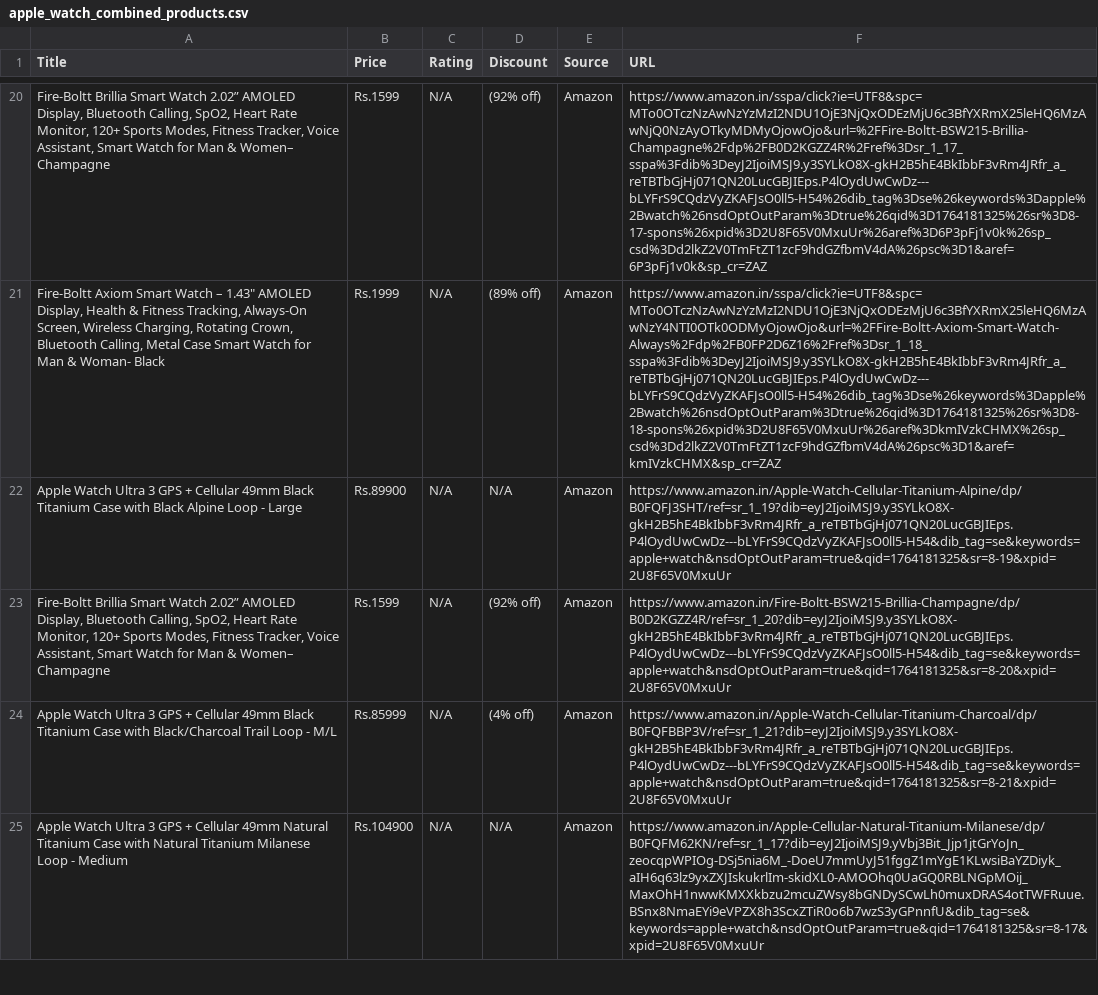
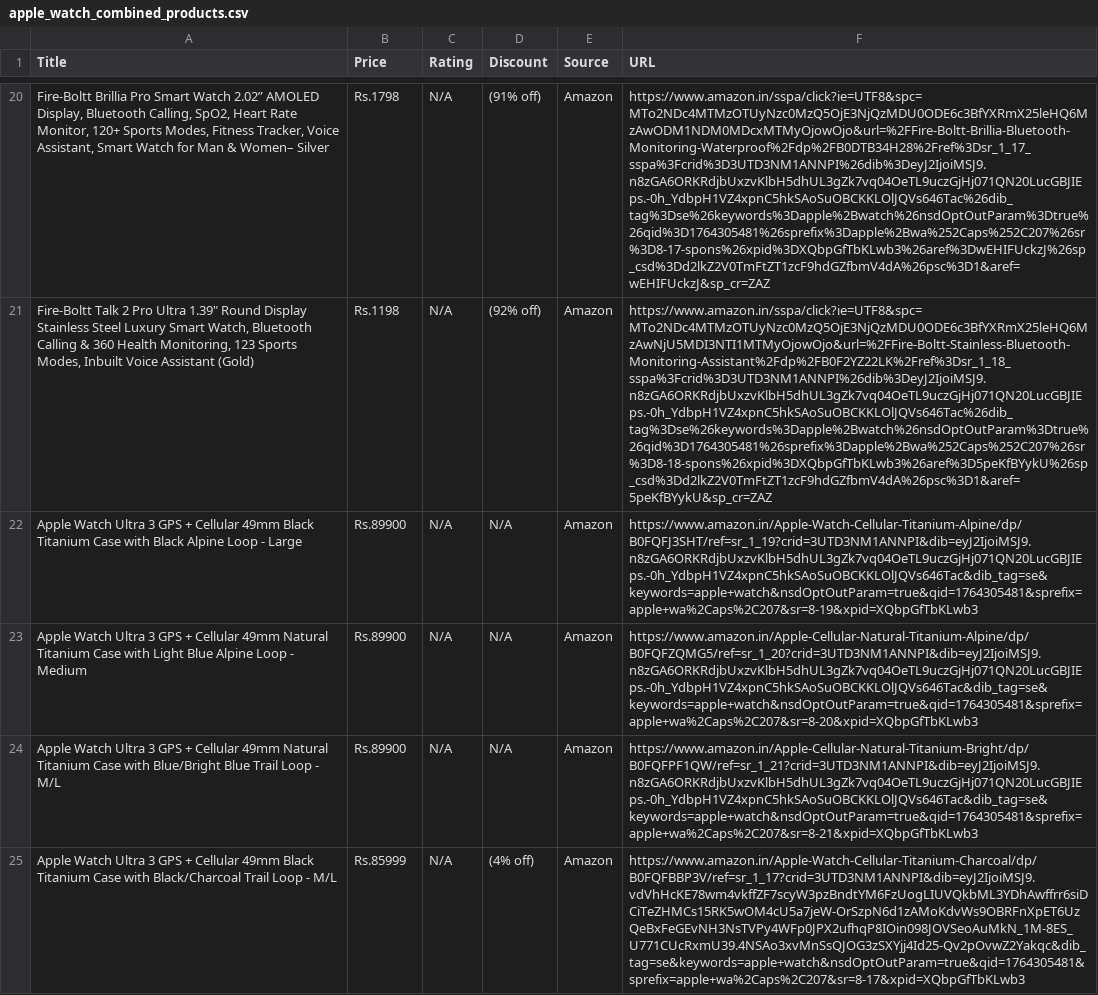
Before and after one commit to iamhimanshu98/smart-deal-finder, a CSV file: static/apple_watch_combined_products.csv, drawn as a sheet; only a part is shown, gaps mark what is left out; removed rows and columns are numbered as before the commit, all else as after; the diff covers the shown part only; the diff names each change by its address in the sheet, - before the commit and + after, or states it on an @@ line.

```diff
--- a/static/apple_watch_combined_products.csv
+++ b/static/apple_watch_combined_products.csv
-A20 (Title): Fire-Boltt Brillia Smart Watch 2.02” AMOLED Display, Bluetooth Calling, SpO2, Heart Rate Monitor, 120+ Sports Modes, Fitness Tracker, Voice Assistant, Smart Watch for Man & Women– Champagne
+A20 (Title): Fire-Boltt Brillia Pro Smart Watch 2.02” AMOLED Display, Bluetooth Calling, SpO2, Heart Rate Monitor, 120+ Sports Modes, Fitness Tracker, Voice Assistant, Smart Watch for Man & Women– Silver
-B20 (Price): Rs.1599
+B20 (Price): Rs.1798
-D20 (Discount): (92% off)
+D20 (Discount): (91% off)
-F20 (URL): https://www.amazon.in/sspa/click?ie=UTF8&spc=MTo0OTczNzAwNzYzMzI2NDU1OjE3NjQxODEzMjU6c3BfYXRmX25leHQ6MzAwNjQ0NzAyOTkyMDMyOjowOjo&url=%2FFire-Boltt-BSW215-Brillia-Champagne%2Fdp%2FB0D2KGZZ4R%2Fref%3Dsr_1_17_sspa%3Fdib%3DeyJ2IjoiMSJ9.y3SYLkO8X-gkH2B5hE4BkIbbF3vRm4JRfr_a_reTBTbGjHj071QN20LucGBJIEps.P4lOydUwCwDz---bLYFrS9CQdzVyZKAFJsO0ll5-H54%26dib_tag%3Dse%26keywords%3Dapple%2Bwatch%26nsdOptOutParam%3Dtrue%26qid%3D1764181325%26sr%3D8-17-spons%26xpid%3D2U8F65V0MxuUr%26aref%3D6P3pFj1v0k%26sp_csd%3Dd2lkZ2V0TmFtZT1zcF9hdGZfbmV4dA%26psc%3D1&aref=6P3pFj1v0k&sp_cr=ZAZ
+F20 (URL): https://www.amazon.in/sspa/click?ie=UTF8&spc=MTo2NDc4MTMzOTUyNzc0MzQ5OjE3NjQzMDU0ODE6c3BfYXRmX25leHQ6MzAwODM1NDM0MDcxMTMyOjowOjo&url=%2FFire-Boltt-Brillia-Bluetooth-Monitoring-Waterproof%2Fdp%2FB0DTB34H28%2Fref%3Dsr_1_17_sspa%3Fcrid%3D3UTD3NM1ANNPI%26dib%3DeyJ2IjoiMSJ9.n8zGA6ORKRdjbUxzvKlbH5dhUL3gZk7vq04OeTL9uczGjHj071QN20LucGBJIEps.-0h_YdbpH1VZ4xpnC5hkSAoSuOBCKKLOlJQVs646Tac%26dib_tag%3Dse%26keywords%3Dapple%2Bwatch%26nsdOptOutParam%3Dtrue%26qid%3D1764305481%26sprefix%3Dapple%2Bwa%252Caps%252C207%26sr%3D8-17-spons%26xpid%3DXQbpGfTbKLwb3%26aref%3DwEHIFUckzJ%26sp_csd%3Dd2lkZ2V0TmFtZT1zcF9hdGZfbmV4dA%26psc%3D1&aref=wEHIFUckzJ&sp_cr=ZAZ
-A21 (Title): Fire-Boltt Axiom Smart Watch – 1.43" AMOLED Display, Health & Fitness Tracking, Always-On Screen, Wireless Charging, Rotating Crown, Bluetooth Calling, Metal Case Smart Watch for Man & Woman- Black
+A21 (Title): Fire-Boltt Talk 2 Pro Ultra 1.39" Round Display Stainless Steel Luxury Smart Watch, Bluetooth Calling & 360 Health Monitoring, 123 Sports Modes, Inbuilt Voice Assistant (Gold)
-B21 (Price): Rs.1999
+B21 (Price): Rs.1198
-D21 (Discount): (89% off)
+D21 (Discount): (92% off)
-F21 (URL): https://www.amazon.in/sspa/click?ie=UTF8&spc=MTo0OTczNzAwNzYzMzI2NDU1OjE3NjQxODEzMjU6c3BfYXRmX25leHQ6MzAwNzY4NTI0OTk0ODMyOjowOjo&url=%2FFire-Boltt-Axiom-Smart-Watch-Always%2Fdp%2FB0FP2D6Z16%2Fref%3Dsr_1_18_sspa%3Fdib%3DeyJ2IjoiMSJ9.y3SYLkO8X-gkH2B5hE4BkIbbF3vRm4JRfr_a_reTBTbGjHj071QN20LucGBJIEps.P4lOydUwCwDz---bLYFrS9CQdzVyZKAFJsO0ll5-H54%26dib_tag%3Dse%26keywords%3Dapple%2Bwatch%26nsdOptOutParam%3Dtrue%26qid%3D1764181325%26sr%3D8-18-spons%26xpid%3D2U8F65V0MxuUr%26aref%3DkmIVzkCHMX%26sp_csd%3Dd2lkZ2V0TmFtZT1zcF9hdGZfbmV4dA%26psc%3D1&aref=kmIVzkCHMX&sp_cr=ZAZ
+F21 (URL): https://www.amazon.in/sspa/click?ie=UTF8&spc=MTo2NDc4MTMzOTUyNzc0MzQ5OjE3NjQzMDU0ODE6c3BfYXRmX25leHQ6MzAwNjU5MDI3NTI1MTMyOjowOjo&url=%2FFire-Boltt-Stainless-Bluetooth-Monitoring-Assistant%2Fdp%2FB0F2YZ22LK%2Fref%3Dsr_1_18_sspa%3Fcrid%3D3UTD3NM1ANNPI%26dib%3DeyJ2IjoiMSJ9.n8zGA6ORKRdjbUxzvKlbH5dhUL3gZk7vq04OeTL9uczGjHj071QN20LucGBJIEps.-0h_YdbpH1VZ4xpnC5hkSAoSuOBCKKLOlJQVs646Tac%26dib_tag%3Dse%26keywords%3Dapple%2Bwatch%26nsdOptOutParam%3Dtrue%26qid%3D1764305481%26sprefix%3Dapple%2Bwa%252Caps%252C207%26sr%3D8-18-spons%26xpid%3DXQbpGfTbKLwb3%26aref%3D5peKfBYykU%26sp_csd%3Dd2lkZ2V0TmFtZT1zcF9hdGZfbmV4dA%26psc%3D1&aref=5peKfBYykU&sp_cr=ZAZ
-F22 (URL): https://www.amazon.in/Apple-Watch-Cellular-Titanium-Alpine/dp/B0FQFJ3SHT/ref=sr_1_19?dib=eyJ2IjoiMSJ9.y3SYLkO8X-gkH2B5hE4BkIbbF3vRm4JRfr_a_reTBTbGjHj071QN20LucGBJIEps.P4lOydUwCwDz---bLYFrS9CQdzVyZKAFJsO0ll5-H54&dib_tag=se&keywords=apple+watch&nsdOptOutParam=true&qid=1764181325&sr=8-19&xpid=2U8F65V0MxuUr
+F22 (URL): https://www.amazon.in/Apple-Watch-Cellular-Titanium-Alpine/dp/B0FQFJ3SHT/ref=sr_1_19?crid=3UTD3NM1ANNPI&dib=eyJ2IjoiMSJ9.n8zGA6ORKRdjbUxzvKlbH5dhUL3gZk7vq04OeTL9uczGjHj071QN20LucGBJIEps.-0h_YdbpH1VZ4xpnC5hkSAoSuOBCKKLOlJQVs646Tac&dib_tag=se&keywords=apple+watch&nsdOptOutParam=true&qid=1764305481&sprefix=apple+wa%2Caps%2C207&sr=8-19&xpid=XQbpGfTbKLwb3
+row 23: Apple Watch Ultra 3 GPS + Cellular 49mm Natural Titanium Case with Light Blue Alpine Loop - Medium | Rs.89900 | N/A | N/A | Amazon | https://www.amazon.in/Apple-Cellular-Natural-Titanium-Alpine/dp/B0FQFZQMG5/ref=sr_1_20?crid=3UTD3NM1ANNPI&dib=eyJ2IjoiMSJ9.n8zGA6ORKRdjbUxzvKlbH5dhUL3gZk7vq04OeTL9uczGjHj071QN20LucGBJIEps.-0h_YdbpH1VZ4xpnC5hkSAoSuOBCKKLOlJQVs646Tac&dib_tag=se&keywords=apple+watch&nsdOptOutParam=true&qid=1764305481&sprefix=apple+wa%2Caps%2C207&sr=8-20&xpid=XQbpGfTbKLwb3
-A24 (Title): Fire-Boltt Brillia Smart Watch 2.02” AMOLED Display, Bluetooth Calling, SpO2, Heart Rate Monitor, 120+ Sports Modes, Fitness Tracker, Voice Assistant, Smart Watch for Man & Women– Champagne
+A24 (Title): Apple Watch Ultra 3 GPS + Cellular 49mm Natural Titanium Case with Blue/Bright Blue Trail Loop - M/L
-B24 (Price): Rs.1599
+B24 (Price): Rs.89900
-D24 (Discount): (92% off)
+D24 (Discount): N/A
-F24 (URL): https://www.amazon.in/Fire-Boltt-BSW215-Brillia-Champagne/dp/B0D2KGZZ4R/ref=sr_1_20?dib=eyJ2IjoiMSJ9.y3SYLkO8X-gkH2B5hE4BkIbbF3vRm4JRfr_a_reTBTbGjHj071QN20LucGBJIEps.P4lOydUwCwDz---bLYFrS9CQdzVyZKAFJsO0ll5-H54&dib_tag=se&keywords=apple+watch&nsdOptOutParam=true&qid=1764181325&sr=8-20&xpid=2U8F65V0MxuUr
+F24 (URL): https://www.amazon.in/Apple-Cellular-Natural-Titanium-Bright/dp/B0FQFPF1QW/ref=sr_1_21?crid=3UTD3NM1ANNPI&dib=eyJ2IjoiMSJ9.n8zGA6ORKRdjbUxzvKlbH5dhUL3gZk7vq04OeTL9uczGjHj071QN20LucGBJIEps.-0h_YdbpH1VZ4xpnC5hkSAoSuOBCKKLOlJQVs646Tac&dib_tag=se&keywords=apple+watch&nsdOptOutParam=true&qid=1764305481&sprefix=apple+wa%2Caps%2C207&sr=8-21&xpid=XQbpGfTbKLwb3
-F25 (URL): https://www.amazon.in/Apple-Watch-Cellular-Titanium-Charcoal/dp/B0FQFBBP3V/ref=sr_1_21?dib=eyJ2IjoiMSJ9.y3SYLkO8X-gkH2B5hE4BkIbbF3vRm4JRfr_a_reTBTbGjHj071QN20LucGBJIEps.P4lOydUwCwDz---bLYFrS9CQdzVyZKAFJsO0ll5-H54&dib_tag=se&keywords=apple+watch&nsdOptOutParam=true&qid=1764181325&sr=8-21&xpid=2U8F65V0MxuUr
+F25 (URL): https://www.amazon.in/Apple-Watch-Cellular-Titanium-Charcoal/dp/B0FQFBBP3V/ref=sr_1_17?crid=3UTD3NM1ANNPI&dib=eyJ2IjoiMSJ9.vdVhHcKE78wm4vkffZF7scyW3pzBndtYM6FzUogLIUVQkbML3YDhAwffrr6siDCiTeZHMCs15RK5wOM4cU5a7jeW-OrSzpN6d1zAMoKdvWs9OBRFnXpET6UzQeBxFeGEvNH3NsTVPy4WFp0JPX2ufhqP8IOin098JOVSeoAuMkN_1M-8ES_U771CUcRxmU39.4NSAo3xvMnSsQJOG3zSXYjj4Id25-Qv2pOvwZ2Yakqc&dib_tag=se&keywords=apple+watch&nsdOptOutParam=true&qid=1764305481&sprefix=apple+wa%2Caps%2C207&sr=8-17&xpid=XQbpGfTbKLwb3
-row 25: Apple Watch Ultra 3 GPS + Cellular 49mm Natural Titanium Case with Natural Titanium Milanese Loop - Medium | Rs.104900 | N/A | N/A | Amazon | https://www.amazon.in/Apple-Cellular-Natural-Titanium-Milanese/dp/B0FQFM62KN/ref=sr_1_17?dib=eyJ2IjoiMSJ9.yVbj3Bit_Jjp1jtGrYoJn_zeocqpWPIOg-DSj5nia6M_-DoeU7mmUyJ51fggZ1mYgE1KLwsiBaYZDiyk_aIH6q63lz9yxZXJIskukrlIm-skidXL0-AMOOhq0UaGQ0RBLNGpMOij_MaxOhH1nwwKMXXkbzu2mcuZWsy8bGNDySCwLh0muxDRAS4otTWFRuue.BSnx8NmaEYi9eVPZX8h3ScxZTiR0o6b7wzS3yGPnnfU&dib_tag=se&keywords=apple+watch&nsdOptOutParam=true&qid=1764181325&sr=8-17&xpid=2U8F65V0MxuUr
```
Also changed, not shown: 8 added rows, 8 removed rows and 41 edited cells elsewhere in this file, static/iphone_17_combined_products.csv, static/top5_iphone_17.csv, 19 other files.
